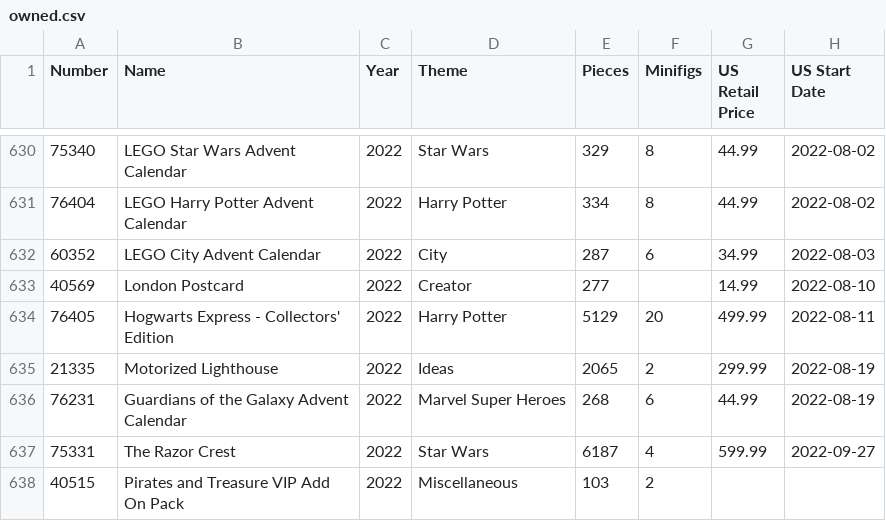
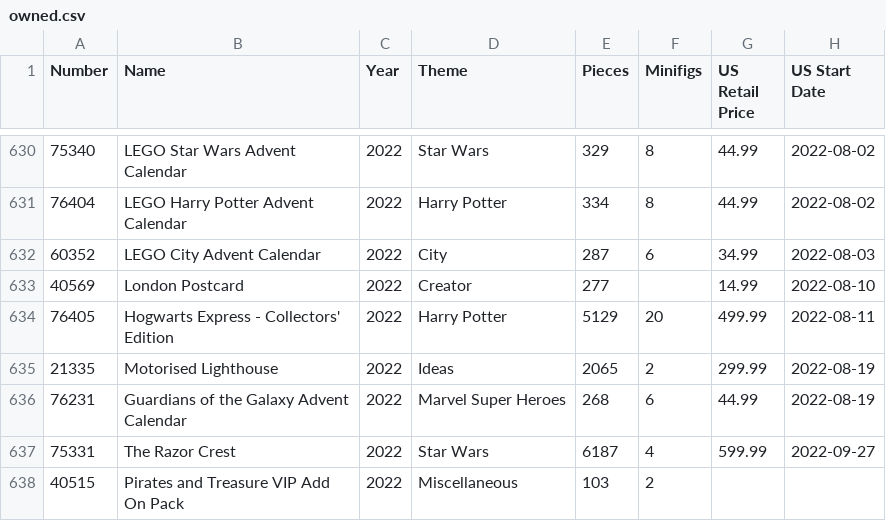
Before and after one commit to schultzy51/brickset, a CSV file: lists/owned.csv, drawn as a sheet; only a part is shown, gaps mark what is left out.

```diff
--- a/lists/owned.csv
+++ b/lists/owned.csv
@@ -634,3 +634,3 @@ Number,Name,Year,Theme,Pieces,Minifigs,US Retail Price,US Start Date
 76405,Hogwarts Express - Collectors' Edition,2022,Harry Potter,5129,20,499.99,2022-08-11
-21335,Motorized Lighthouse,2022,Ideas,2065,2,299.99,2022-08-19
+21335,Motorised Lighthouse,2022,Ideas,2065,2,299.99,2022-08-19
 76231,Guardians of the Galaxy Advent Calendar,2022,Marvel Super Heroes,268,6,44.99,2022-08-19
```
Also changed, not shown: lists/wanted.csv, lists/wanted_released.csv, 3 other files.
